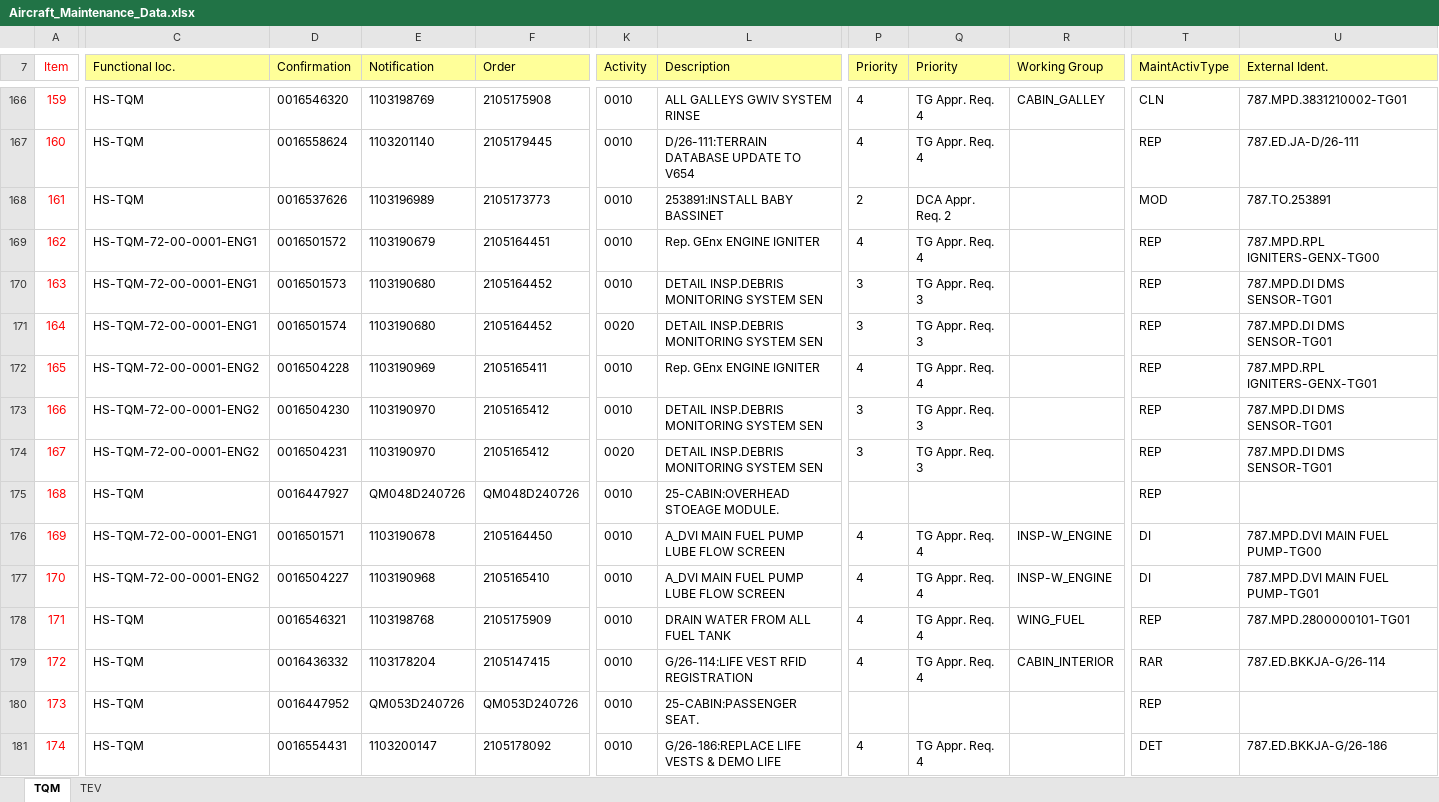
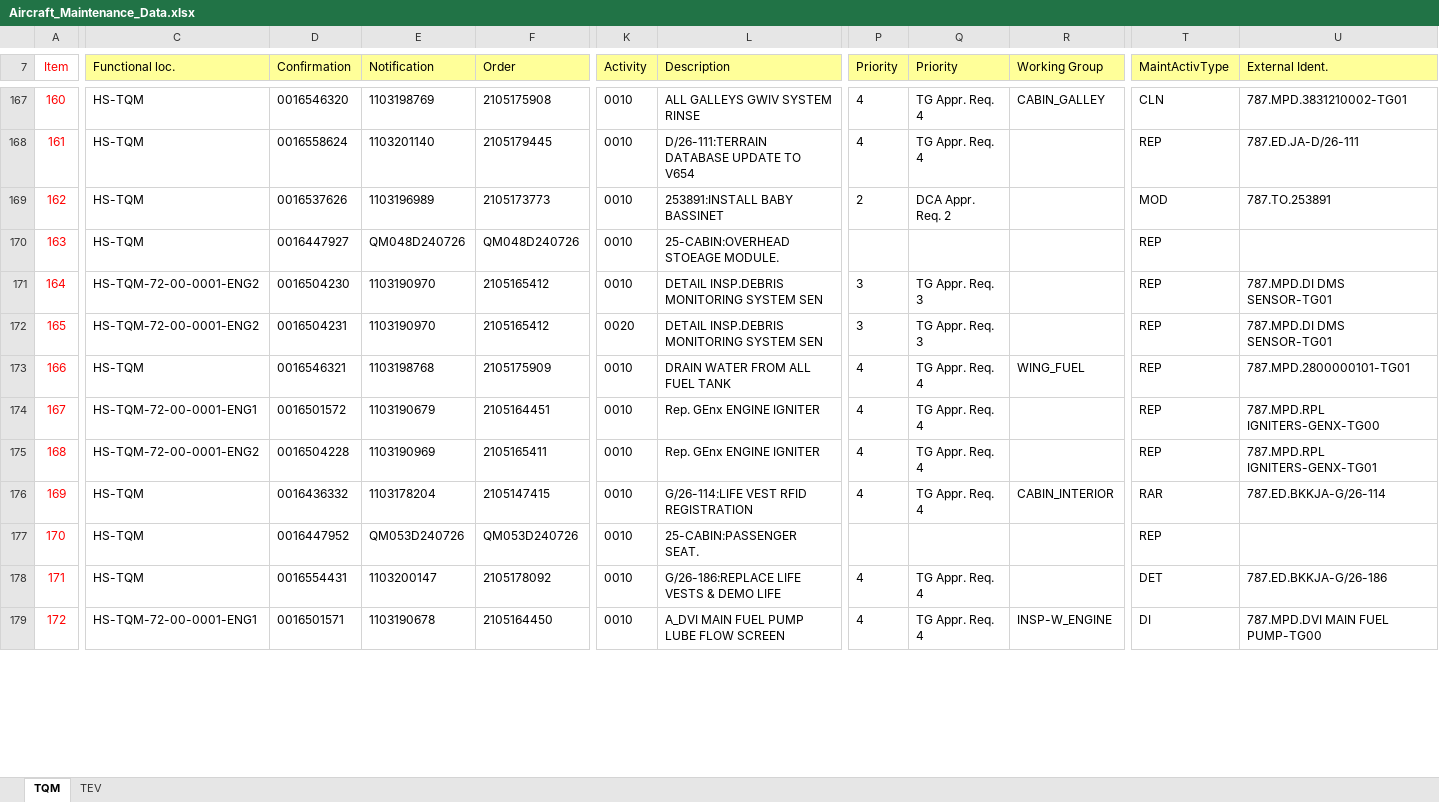
Before and after one commit to Huan289100/aircraft-maintenance-dashboard, an Excel workbook: Aircraft_Maintenance_Data.xlsx, sheet TQM, drawn as a sheet; only a part is shown, gaps mark what is left out; values as stored, in another font and other column widths than the file's, no borders; charts and pictures not drawn; removed rows and columns are numbered as before the commit, all else as after; rows hold the shown columns only; the diff covers the shown part only; the diff names each change by its address in the sheet, - before the commit and + after, or states it on an @@ line.

Commit message:
Add files via upload

```diff
--- a/Aircraft_Maintenance_Data.xlsx (sheet TQM)
+++ b/Aircraft_Maintenance_Data.xlsx (sheet TQM)
@@ column A (Item) renumbered between rows 20 and 204 @@
-row 169: 162 | HS-TQM-72-00-0001-ENG1 | 0016501572 | 1103190679 | 2105164451 | 0010 | Rep. GEnx ENGINE IGNITER | 4 | TG Appr. Req. 4 |  | REP | 787.MPD.RPL IGNITERS-GENX-TG00
-row 170: 163 | HS-TQM-72-00-0001-ENG1 | 0016501573 | 1103190680 | 2105164452 | 0010 | DETAIL INSP.DEBRIS MONITORING SYSTEM SEN | 3 | TG Appr. Req. 3 |  | REP | 787.MPD.DI DMS SENSOR-TG01
-row 171: 164 | HS-TQM-72-00-0001-ENG1 | 0016501574 | 1103190680 | 2105164452 | 0020 | DETAIL INSP.DEBRIS MONITORING SYSTEM SEN | 3 | TG Appr. Req. 3 |  | REP | 787.MPD.DI DMS SENSOR-TG01
-row 172: 165 | HS-TQM-72-00-0001-ENG2 | 0016504228 | 1103190969 | 2105165411 | 0010 | Rep. GEnx ENGINE IGNITER | 4 | TG Appr. Req. 4 |  | REP | 787.MPD.RPL IGNITERS-GENX-TG01
-row 173: 166 | HS-TQM-72-00-0001-ENG2 | 0016504230 | 1103190970 | 2105165412 | 0010 | DETAIL INSP.DEBRIS MONITORING SYSTEM SEN | 3 | TG Appr. Req. 3 |  | REP | 787.MPD.DI DMS SENSOR-TG01
-row 174: 167 | HS-TQM-72-00-0001-ENG2 | 0016504231 | 1103190970 | 2105165412 | 0020 | DETAIL INSP.DEBRIS MONITORING SYSTEM SEN | 3 | TG Appr. Req. 3 |  | REP | 787.MPD.DI DMS SENSOR-TG01
-C171 (Functional loc.): HS-TQM-72-00-0001-ENG1
+C171 (Functional loc.): HS-TQM-72-00-0001-ENG2
-D171 (Confirmation): 0016501571
+D171 (Confirmation): 0016504230
-E171 (Notification): 1103190678
+E171 (Notification): 1103190970
-F171 (Order): 2105164450
+F171 (Order): 2105165412
-L171:L172 (Description): A_DVI MAIN FUEL PUMP LUBE FLOW SCREEN
+L171:L172 (Description): DETAIL INSP.DEBRIS MONITORING SYSTEM SEN
-P171:P172 (Priority): 4
+P171:P172 (Priority): 3
-Q171:Q172 (Priority): TG Appr. Req. 4
+Q171:Q172 (Priority): TG Appr. Req. 3
-R171:R172 (Working Group): INSP-W_ENGINE
+R171:R172 (Working Group): (empty)
-T171:T172 (MaintActivType): DI
+T171:T172 (MaintActivType): REP
-U171 (External Ident.): 787.MPD.DVI MAIN FUEL PUMP-TG00
+U171 (External Ident.): 787.MPD.DI DMS SENSOR-TG01
-D172 (Confirmation): 0016504227
+D172 (Confirmation): 0016504231
-E172 (Notification): 1103190968
+E172 (Notification): 1103190970
-F172 (Order): 2105165410
+F172 (Order): 2105165412
-K172 (Activity): 0010
+K172 (Activity): 0020
-U172 (External Ident.): 787.MPD.DVI MAIN FUEL PUMP-TG01
+U172 (External Ident.): 787.MPD.DI DMS SENSOR-TG01
+row 174: 167 | HS-TQM-72-00-0001-ENG1 | 0016501572 | 1103190679 | 2105164451 | 0010 | Rep. GEnx ENGINE IGNITER | 4 | TG Appr. Req. 4 |  | REP | 787.MPD.RPL IGNITERS-GENX-TG00
+row 175: 168 | HS-TQM-72-00-0001-ENG2 | 0016504228 | 1103190969 | 2105165411 | 0010 | Rep. GEnx ENGINE IGNITER | 4 | TG Appr. Req. 4 |  | REP | 787.MPD.RPL IGNITERS-GENX-TG01
+row 179: 172 | HS-TQM-72-00-0001-ENG1 | 0016501571 | 1103190678 | 2105164450 | 0010 | A_DVI MAIN FUEL PUMP LUBE FLOW SCREEN | 4 | TG Appr. Req. 4 | INSP-W_ENGINE | DI | 787.MPD.DVI MAIN FUEL PUMP-TG00
```
Also changed, not shown: 8 added rows, 5 removed rows, 14 edited cells and cell formats elsewhere in this sheet, formulas that keep their value.
